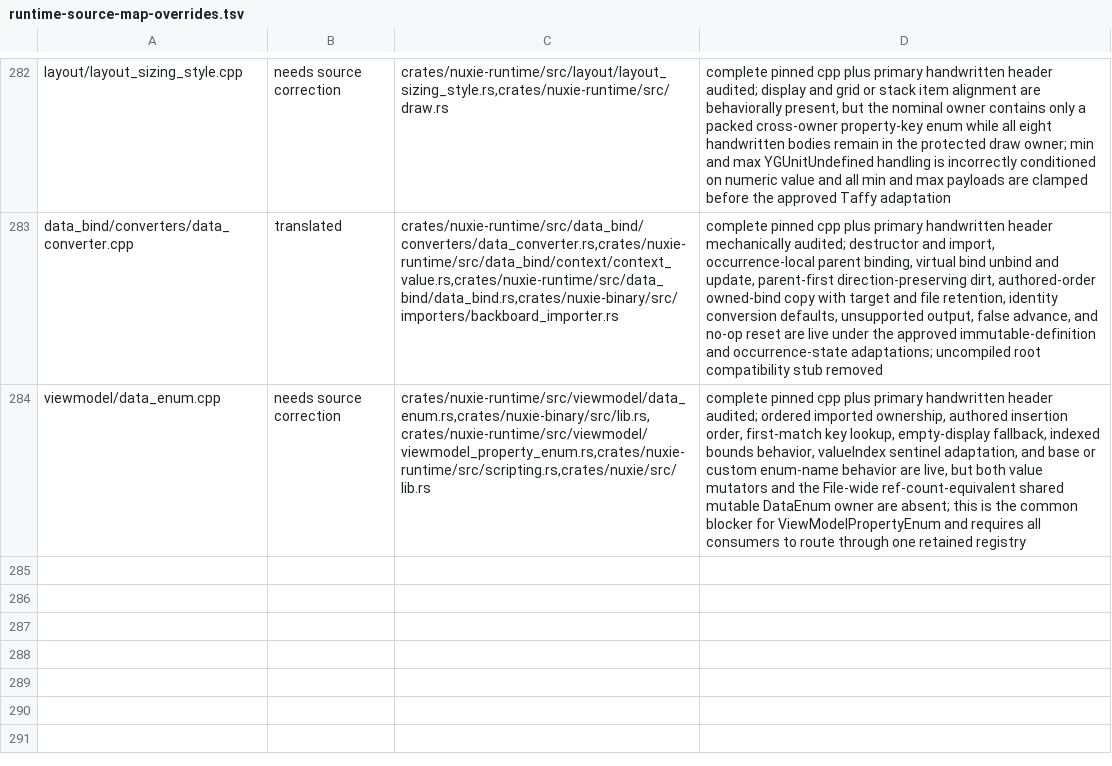
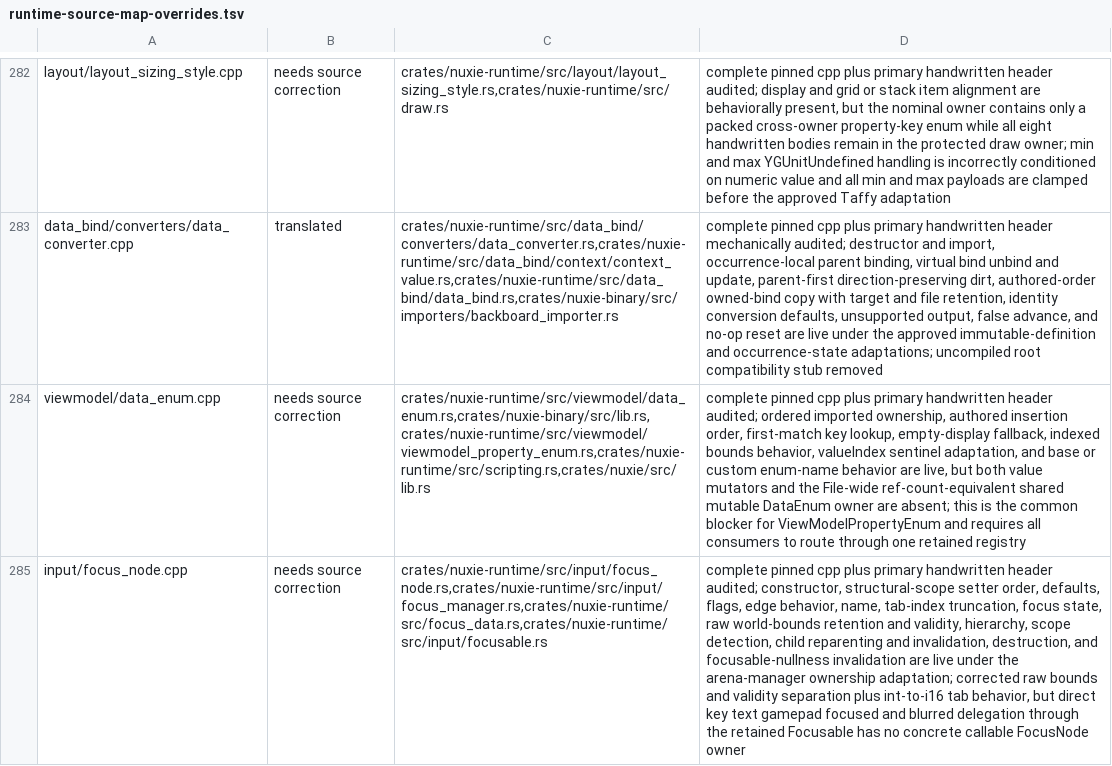
Before and after one commit to nuxieai/nuxie-runtime, a TSV file: docs/runtime-source-map-overrides.tsv, drawn as a sheet; only a part is shown, gaps mark what is left out; the diff names each change by its address in the sheet, - before the commit and + after, or states it on an @@ line.

Commit message:
Correct FocusNode source semantics

```diff
--- a/docs/runtime-source-map-overrides.tsv
+++ b/docs/runtime-source-map-overrides.tsv
+row 285: input/focus_node.cpp | needs source correction | crates/nuxie-runtime/src/input/focus_node.rs,crates/nuxie-runtime/src/input/focus_manager.rs,crates/nuxie-runtime/src/focus_data.rs,crates/nuxie-runtime/src/input/focusable.rs | complete pinned cpp plus primary handwritten header audited; constructor, structural-scope setter order, defaults, flags, edge behavior, name, tab-index truncation, focus state, raw world-bounds retention and validity, hierarchy, scope detection, child reparenting and invalidation, destruction, and focusable-nullness invalidation are live under the arena-manager ownership adaptation; corrected raw bounds and validity separation plus int-to-i16 tab behavior, but direct key text gamepad focused and blurred delegation through the retained Focusable has no concrete callable FocusNode owner
```
Also changed, not shown: 3 other files.
